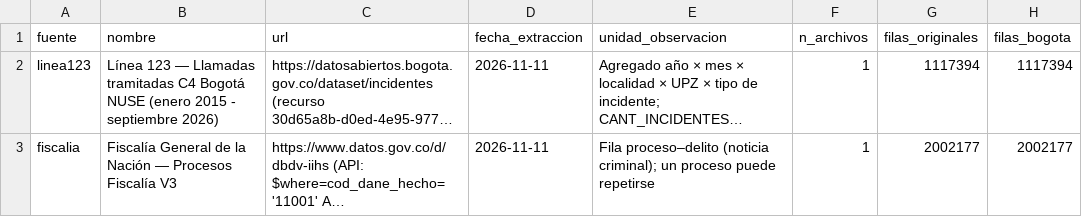
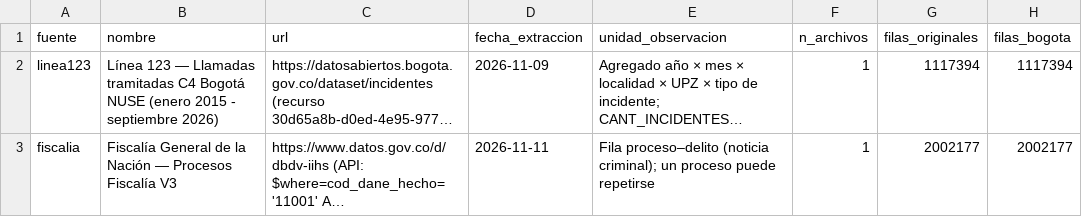
Before and after one commit to SarAlbN1/AD-DelitosBog, a CSV file: outputs/auditoria/resumen_fuentes.csv, drawn as a sheet; only a part is shown; long unchanged cells end in …; the diff names each change by its address in the sheet, - before the commit and + after, or states it on an @@ line.

Commit message:
fix: fecha de descarga de la Línea 123, 2026-11-09 en todas las fuentes (#52)
data/README.md y la tabla de huellas del apéndice ya decían 2026-11-09.
La configuración de la auditoría, sus dos salidas (que copian el campo de
la configuración), la referencia del informe y la guía de reproducibilidad
decían 2026-11-11.

```diff
--- a/outputs/auditoria/resumen_fuentes.csv
+++ b/outputs/auditoria/resumen_fuentes.csv
-D2 (fecha_extraccion): 2026-11-11
+D2 (fecha_extraccion): 2026-11-09
```
Also changed, not shown: 4 other files.
